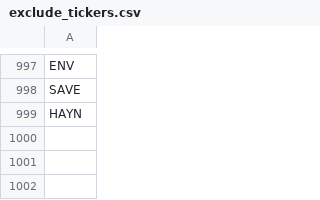
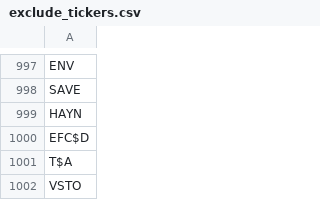
Before and after one commit to JEM207-Data-Processing-in-Python/Senators-trading, a CSV file: Data/exclude_tickers.csv, drawn as a sheet; only a part is shown, gaps mark what is left out; the diff names each change by its address in the sheet, - before the commit and + after, or states it on an @@ line.

```diff
--- a/Data/exclude_tickers.csv
+++ b/Data/exclude_tickers.csv
+row 1000: EFC$D
+row 1001: T$A
+row 1002: VSTO
```
Also changed, not shown: Data/senators_information.csv.
